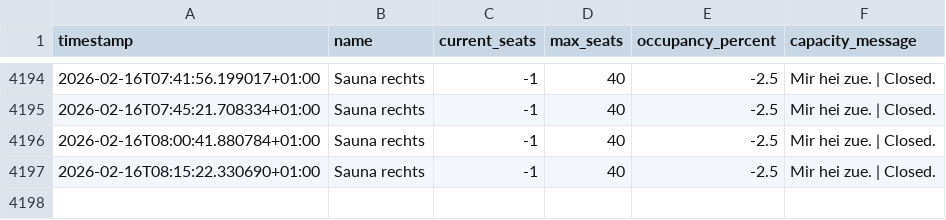
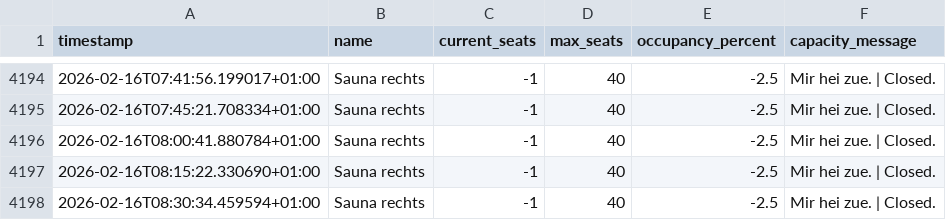
Before and after one commit to tinnern/SaunaLorrainAuslastung, a CSV file: data/occupancy_log.csv, drawn as a sheet; only a part is shown, gaps mark what is left out; the diff names each change by its address in the sheet, - before the commit and + after, or states it on an @@ line.

```diff
--- a/data/occupancy_log.csv
+++ b/data/occupancy_log.csv
+row 4198: 2026-02-16T08:30:34.459594+01:00 | Sauna rechts | -1 | 40 | -2.5 | Mir hei zue. | Closed.
```
Also changed, not shown: 3 other files.
